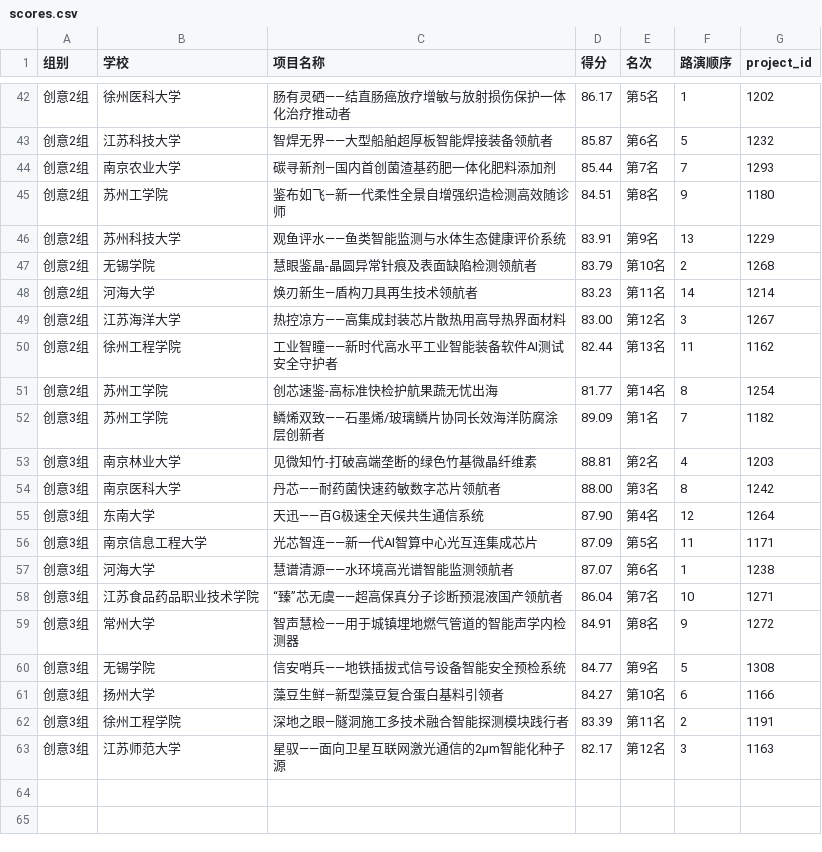
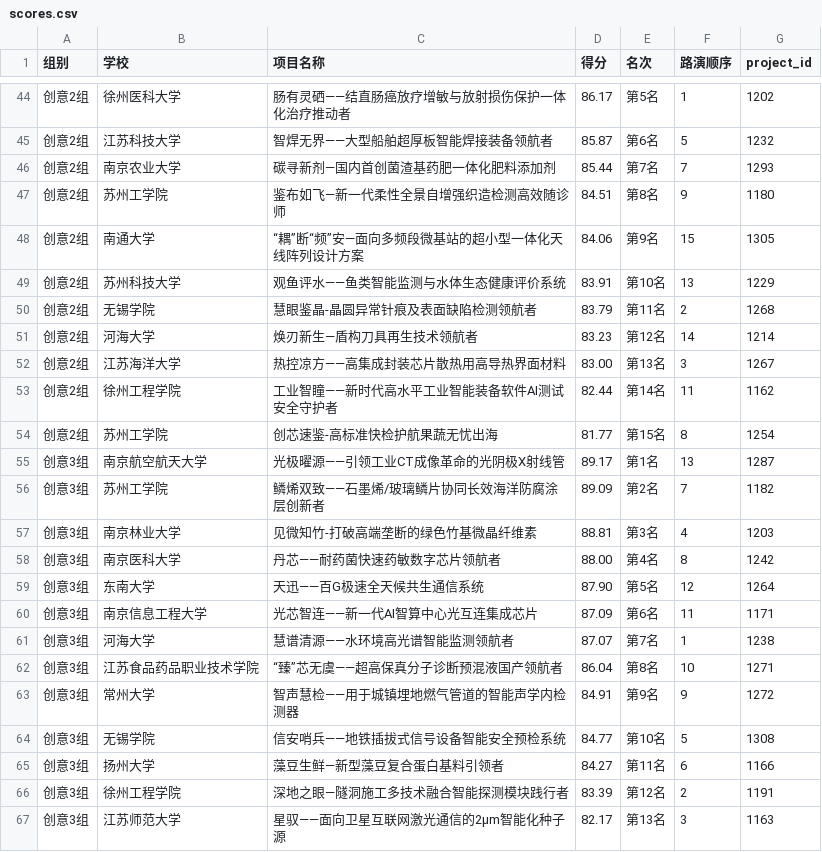
Before and after one commit to cqy1218/2026honglv, a CSV file: data/scores.csv, drawn as a sheet; only a part is shown, gaps mark what is left out; the diff covers the shown part only.

```diff
--- a/data/scores.csv
+++ b/data/scores.csv
@@ -45,19 +47,21 @@
 创意2组,苏州工学院,鉴布如飞—新一代柔性全景自增强织造检测高效随诊师,84.51,第8名,9,1180
-创意2组,苏州科技大学,观鱼评水——鱼类智能监测与水体生态健康评价系统,83.91,第9名,13,1229
-创意2组,无锡学院,慧眼鉴晶-晶圆异常针痕及表面缺陷检测领航者,83.79,第10名,2,1268
-创意2组,河海大学,焕刃新生—盾构刀具再生技术领航者,83.23,第11名,14,1214
-创意2组,江苏海洋大学,热控凉方——高集成封装芯片散热用高导热界面材料,83.00,第12名,3,1267
-创意2组,徐州工程学院,工业智瞳——新时代高水平工业智能装备软件AI测试安全守护者,82.44,第13名,11,1162
-创意2组,苏州工学院,创芯速鉴-高标准快检护航果蔬无忧出海,81.77,第14名,8,1254
-创意3组,苏州工学院,鳞烯双致——石墨烯/玻璃鳞片协同长效海洋防腐涂层创新者,89.09,第1名,7,1182
-创意3组,南京林业大学,见微知竹-打破高端垄断的绿色竹基微晶纤维素,88.81,第2名,4,1203
-创意3组,南京医科大学,丹芯——耐药菌快速药敏数字芯片领航者,88.00,第3名,8,1242
-创意3组,东南大学,天迅——百G极速全天候共生通信系统,87.90,第4名,12,1264
-创意3组,南京信息工程大学,光芯智连——新一代AI智算中心光互连集成芯片,87.09,第5名,11,1171
-创意3组,河海大学,慧谱清源——水环境高光谱智能监测领航者,87.07,第6名,1,1238
-创意3组,江苏食品药品职业技术学院,“臻”芯无虞——超高保真分子诊断预混液国产领航者,86.04,第7名,10,1271
-创意3组,常州大学,智声慧检——用于城镇埋地燃气管道的智能声学内检测器,84.91,第8名,9,1272
-创意3组,无锡学院,信安哨兵——地铁插拔式信号设备智能安全预检系统,84.77,第9名,5,1308
-创意3组,扬州大学,藻豆生鲜—新型藻豆复合蛋白基料引领者,84.27,第10名,6,1166
-创意3组,徐州工程学院,深地之眼—隧洞施工多技术融合智能探测模块践行者,83.39,第11名,2,1191
-创意3组,江苏师范大学,星驭——面向卫星互联网激光通信的2μm智能化种子源,82.17,第12名,3,1163
+创意2组,南通大学,“耦”断“频”安—面向多频段微基站的超小型一体化天线阵列设计方案,84.06,第9名,15,1305
+创意2组,苏州科技大学,观鱼评水——鱼类智能监测与水体生态健康评价系统,83.91,第10名,13,1229
+创意2组,无锡学院,慧眼鉴晶-晶圆异常针痕及表面缺陷检测领航者,83.79,第11名,2,1268
+创意2组,河海大学,焕刃新生—盾构刀具再生技术领航者,83.23,第12名,14,1214
+创意2组,江苏海洋大学,热控凉方——高集成封装芯片散热用高导热界面材料,83.00,第13名,3,1267
+创意2组,徐州工程学院,工业智瞳——新时代高水平工业智能装备软件AI测试安全守护者,82.44,第14名,11,1162
+创意2组,苏州工学院,创芯速鉴-高标准快检护航果蔬无忧出海,81.77,第15名,8,1254
+创意3组,南京航空航天大学,光极曜源——引领工业CT成像革命的光阴极X射线管,89.17,第1名,13,1287
+创意3组,苏州工学院,鳞烯双致——石墨烯/玻璃鳞片协同长效海洋防腐涂层创新者,89.09,第2名,7,1182
+创意3组,南京林业大学,见微知竹-打破高端垄断的绿色竹基微晶纤维素,88.81,第3名,4,1203
+创意3组,南京医科大学,丹芯——耐药菌快速药敏数字芯片领航者,88.00,第4名,8,1242
+创意3组,东南大学,天迅——百G极速全天候共生通信系统,87.90,第5名,12,1264
+创意3组,南京信息工程大学,光芯智连——新一代AI智算中心光互连集成芯片,87.09,第6名,11,1171
+创意3组,河海大学,慧谱清源——水环境高光谱智能监测领航者,87.07,第7名,1,1238
+创意3组,江苏食品药品职业技术学院,“臻”芯无虞——超高保真分子诊断预混液国产领航者,86.04,第8名,10,1271
+创意3组,常州大学,智声慧检——用于城镇埋地燃气管道的智能声学内检测器,84.91,第9名,9,1272
+创意3组,无锡学院,信安哨兵——地铁插拔式信号设备智能安全预检系统,84.77,第10名,5,1308
+创意3组,扬州大学,藻豆生鲜—新型藻豆复合蛋白基料引领者,84.27,第11名,6,1166
+创意3组,徐州工程学院,深地之眼—隧洞施工多技术融合智能探测模块践行者,83.39,第12名,2,1191
+创意3组,江苏师范大学,星驭——面向卫星互联网激光通信的2μm智能化种子源,82.17,第13名,3,1163
```
Also changed, not shown: 2 added rows and 20 edited cells elsewhere in this file, 2 other files.
